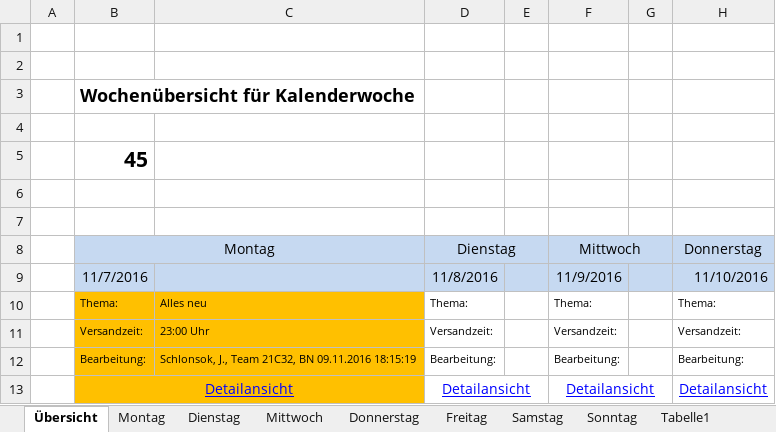
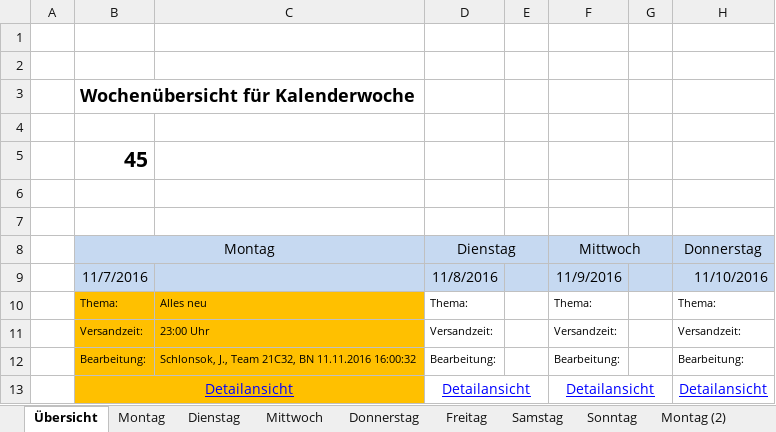
Before and after one commit to fooku18/Briefing, an Excel workbook: Briefing_2016_45.xlsm, sheet Übersicht, drawn as a sheet; only a part is shown; values as stored, in another font and other column widths than the file's, no borders; the diff names each change by its address in the sheet, - before the commit and + after, or states it on an @@ line.

```diff
--- a/Briefing_2016_45.xlsm (sheet Übersicht)
+++ b/Briefing_2016_45.xlsm (sheet Übersicht)
-sheet tab: Tabelle1
+sheet tab: Montag (2)
-C12: …21C32, BN 09.11.2016 18:15:19
+C12: …21C32, BN 11.11.2016 16:00:32
```
Also changed, not shown: sheet Montag, charts or pictures, 1 other file.
